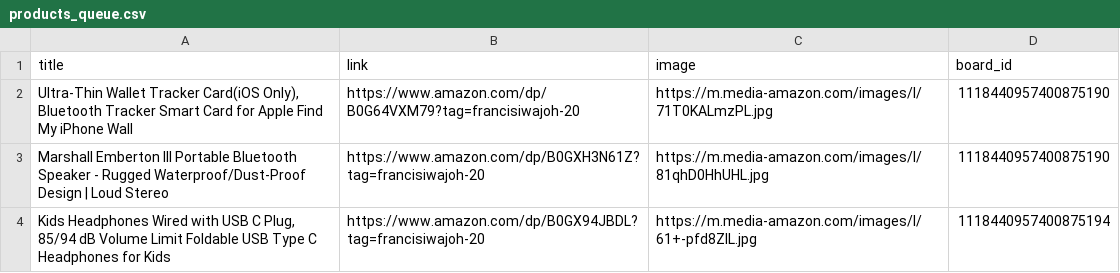
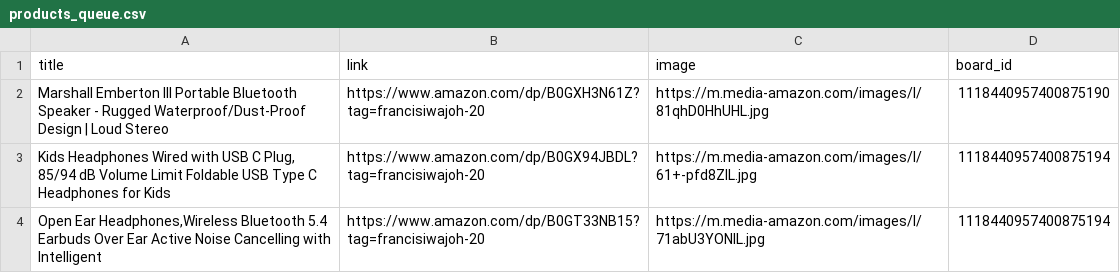
Before and after one commit to Mrconection/Conny-Trading, a CSV file: products_queue.csv, drawn as a sheet; only a part is shown; the shorter side is filled out with more unchanged rows.

```diff
--- a/products_queue.csv
+++ b/products_queue.csv
@@ -1,3 +1,2 @@
 title,link,image,board_id
-"Ultra-Thin Wallet Tracker Card(iOS Only), Bluetooth Tracker Smart Card for Apple Find My iPhone Wall",https://www.amazon.com/dp/B0G64VXM79?tag=francisiwajoh-20,https://m.media-amazon.com/images/I/71T0KALmzPL.jpg,1118440957400875190
 Marshall Emberton III Portable Bluetooth Speaker - Rugged Waterproof/Dust-Proof Design | Loud Stereo,https://www.amazon.com/dp/B0GXH3N61Z?tag=francisiwajoh-20,https://m.media-amazon.com/images/I/81qhD0HhUHL.jpg,1118440957400875190
```
Also changed, not shown: 2 other files.
